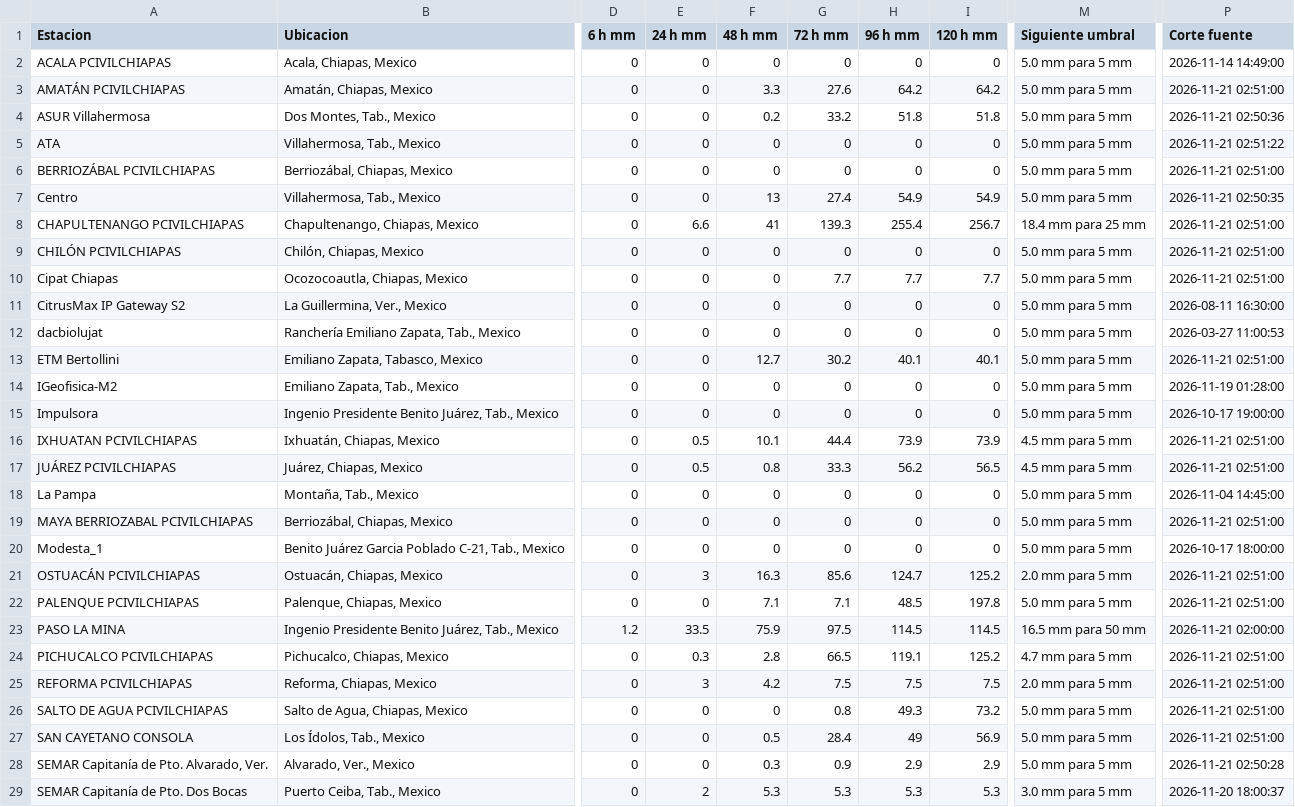
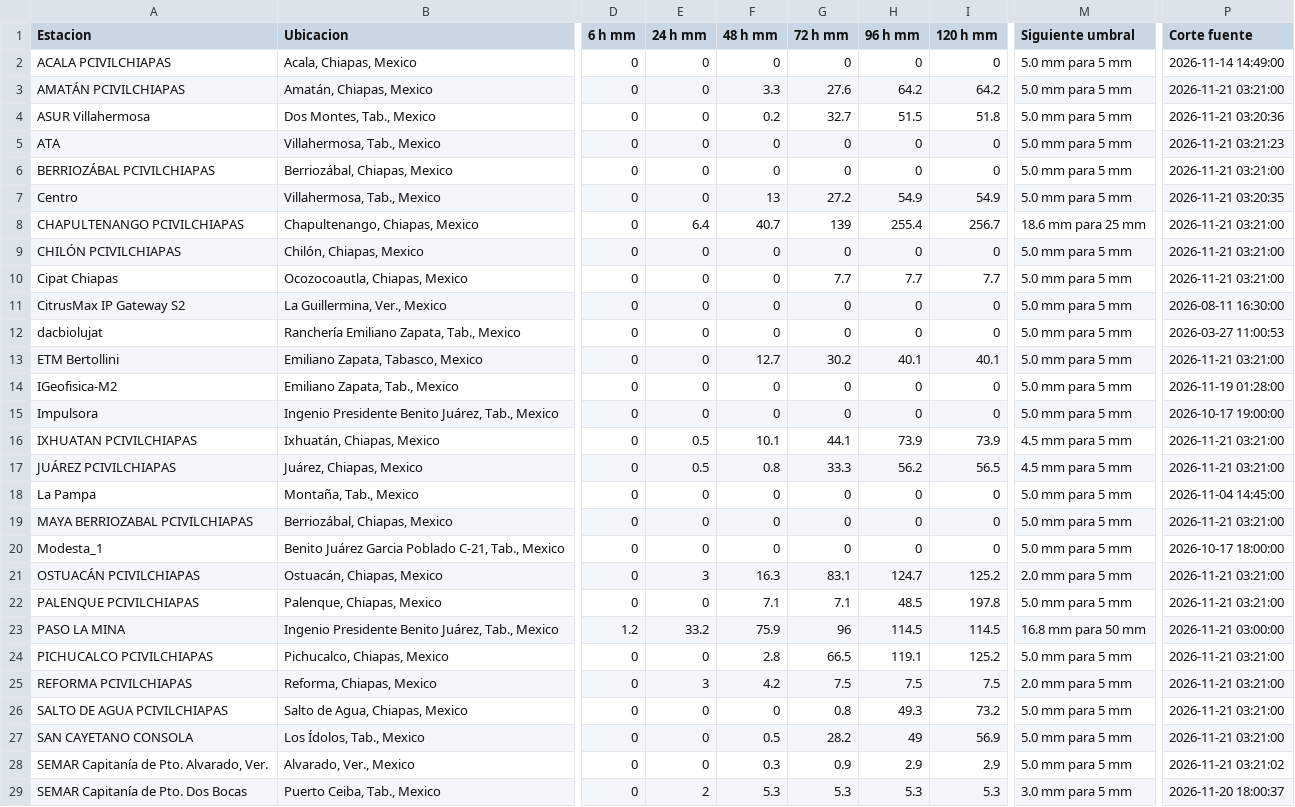
Before and after one commit to SISTEMAPCTAB/Agente-Hidrometeorologico-Cloud, a CSV file: data/weatherlink/Tabla_WeatherLink_Cloud.csv, drawn as a sheet; only a part is shown, gaps mark what is left out; the diff covers the shown part only; the diff names each change by its address in the sheet, - before the commit and + after, or states it on an @@ line.

```diff
--- a/data/weatherlink/Tabla_WeatherLink_Cloud.csv
+++ b/data/weatherlink/Tabla_WeatherLink_Cloud.csv
-P3 (Corte fuente): 2026-11-21 02:51:00
+P3 (Corte fuente): 2026-11-21 03:21:00
-G4 (72 h mm): 33.2
+G4 (72 h mm): 32.7
-H4 (96 h mm): 51.8
+H4 (96 h mm): 51.5
-P4 (Corte fuente): 2026-11-21 02:50:36
+P4 (Corte fuente): 2026-11-21 03:20:36
-P5 (Corte fuente): 2026-11-21 02:51:22
+P5 (Corte fuente): 2026-11-21 03:21:23
-P6 (Corte fuente): 2026-11-21 02:51:00
+P6 (Corte fuente): 2026-11-21 03:21:00
-G7 (72 h mm): 27.4
+G7 (72 h mm): 27.2
-P7 (Corte fuente): 2026-11-21 02:50:35
+P7 (Corte fuente): 2026-11-21 03:20:35
-E8 (24 h mm): 6.6
+E8 (24 h mm): 6.4
-F8 (48 h mm): 41
+F8 (48 h mm): 40.7
-G8 (72 h mm): 139.3
+G8 (72 h mm): 139
-M8 (Siguiente umbral): 18.4 mm para 25 mm
+M8 (Siguiente umbral): 18.6 mm para 25 mm
-P8:P10 (Corte fuente): 2026-11-21 02:51:00
+P8:P10 (Corte fuente): 2026-11-21 03:21:00
-P13 (Corte fuente): 2026-11-21 02:51:00
+P13 (Corte fuente): 2026-11-21 03:21:00
-G16 (72 h mm): 44.4
+G16 (72 h mm): 44.1
-P16:P17 (Corte fuente): 2026-11-21 02:51:00
+P16:P17 (Corte fuente): 2026-11-21 03:21:00
-P19 (Corte fuente): 2026-11-21 02:51:00
+P19 (Corte fuente): 2026-11-21 03:21:00
-G21 (72 h mm): 85.6
+G21 (72 h mm): 83.1
-P21:P22 (Corte fuente): 2026-11-21 02:51:00
+P21:P22 (Corte fuente): 2026-11-21 03:21:00
-E23 (24 h mm): 33.5
+E23 (24 h mm): 33.2
-G23 (72 h mm): 97.5
+G23 (72 h mm): 96
-M23 (Siguiente umbral): 16.5 mm para 50 mm
+M23 (Siguiente umbral): 16.8 mm para 50 mm
-P23 (Corte fuente): 2026-11-21 02:00:00
+P23 (Corte fuente): 2026-11-21 03:00:00
-E24 (24 h mm): 0.3
+E24 (24 h mm): 0
-M24 (Siguiente umbral): 4.7 mm para 5 mm
+M24 (Siguiente umbral): 5.0 mm para 5 mm
-P24:P27 (Corte fuente): 2026-11-21 02:51:00
+P24:P27 (Corte fuente): 2026-11-21 03:21:00
-G27 (72 h mm): 28.4
+G27 (72 h mm): 28.2
-P28 (Corte fuente): 2026-11-21 02:50:28
+P28 (Corte fuente): 2026-11-21 03:21:02
```
Also changed, not shown: 3 edited cells elsewhere in this file, 7 other files.
